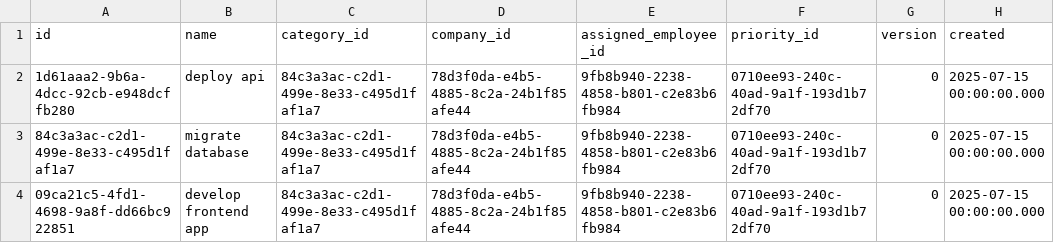
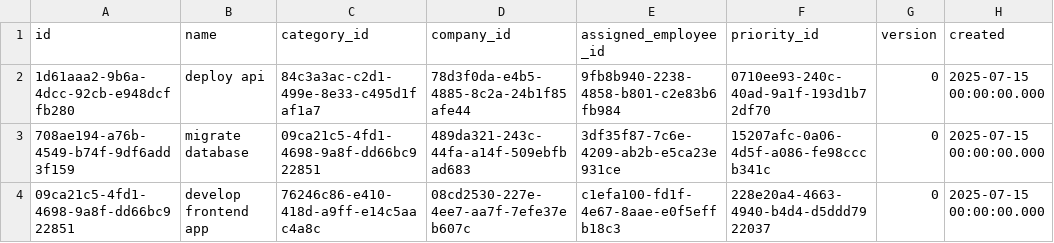
Before and after one commit to pawelNu/backend-project-manager, a CSV file: src/main/resources/db/changelog/0.7.0/projects.csv, drawn as a sheet; only a part is shown; the diff names each change by its address in the sheet, - before the commit and + after, or states it on an @@ line.

Commit message:
refactor: refactored project data and added filters to projects

```diff
--- a/src/main/resources/db/changelog/0.7.0/projects.csv
+++ b/src/main/resources/db/changelog/0.7.0/projects.csv
-A3 (id): 84c3a3ac-c2d1-499e-8e33-c495d1faf1a7
+A3 (id): 708ae194-a76b-4549-b74f-9df6add3f159
-C3 (category_id): 84c3a3ac-c2d1-499e-8e33-c495d1faf1a7
+C3 (category_id): 09ca21c5-4fd1-4698-9a8f-dd66bc922851
-D3 (company_id): 78d3f0da-e4b5-4885-8c2a-24b1f85afe44
+D3 (company_id): 489da321-243c-44fa-a14f-509ebfbad683
-E3 (assigned_employee_id): 9fb8b940-2238-4858-b801-c2e83b6fb984
+E3 (assigned_employee_id): 3df35f87-7c6e-4209-ab2b-e5ca23e931ce
-F3 (priority_id): 0710ee93-240c-40ad-9a1f-193d1b72df70
+F3 (priority_id): 15207afc-0a06-4d5f-a086-fe98cccb341c
-C4 (category_id): 84c3a3ac-c2d1-499e-8e33-c495d1faf1a7
+C4 (category_id): 76246c86-e410-418d-a9ff-e14c5aac4a8c
-D4 (company_id): 78d3f0da-e4b5-4885-8c2a-24b1f85afe44
+D4 (company_id): 08cd2530-227e-4ee7-aa7f-7efe37eb607c
-E4 (assigned_employee_id): 9fb8b940-2238-4858-b801-c2e83b6fb984
+E4 (assigned_employee_id): c1efa100-fd1f-4e67-8aae-e0f5effb18c3
-F4 (priority_id): 0710ee93-240c-40ad-9a1f-193d1b72df70
+F4 (priority_id): 228e20a4-4663-4940-b4d4-d5ddd7922037
```
Also changed, not shown: 2 other files.
